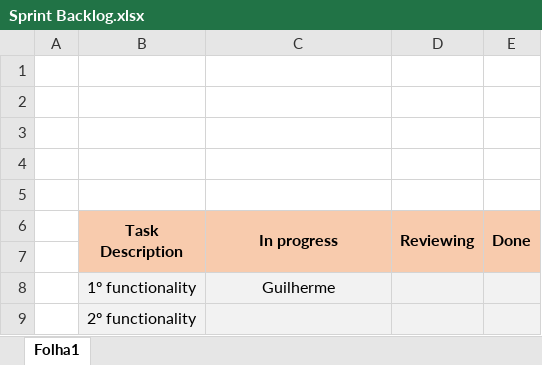
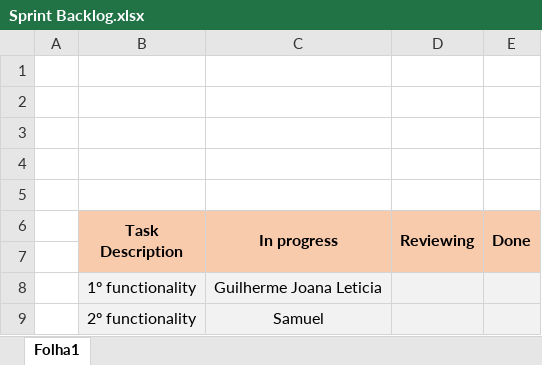
Before and after one commit to GuilhermePocas/ES_gantProject, an Excel workbook: Scrum/phase 2/Sprint 2/Sprint Backlog.xlsx, sheet Folha1, drawn as a sheet; values as stored, in another font and other column widths than the file's, no borders; the diff names each change by its address in the sheet, - before the commit and + after, or states it on an @@ line.

```diff
--- a/Scrum/phase 2/Sprint 2/Sprint Backlog.xlsx (sheet Folha1)
+++ b/Scrum/phase 2/Sprint 2/Sprint Backlog.xlsx (sheet Folha1)
-C8 (In progress): Guilherme
+C8 (In progress): Guilherme Joana Leticia
-C9 (In progress): (empty)
+C9 (In progress): Samuel
```
Also changed, not shown: Scrum/Scrum board.xlsx, 3 other files.
